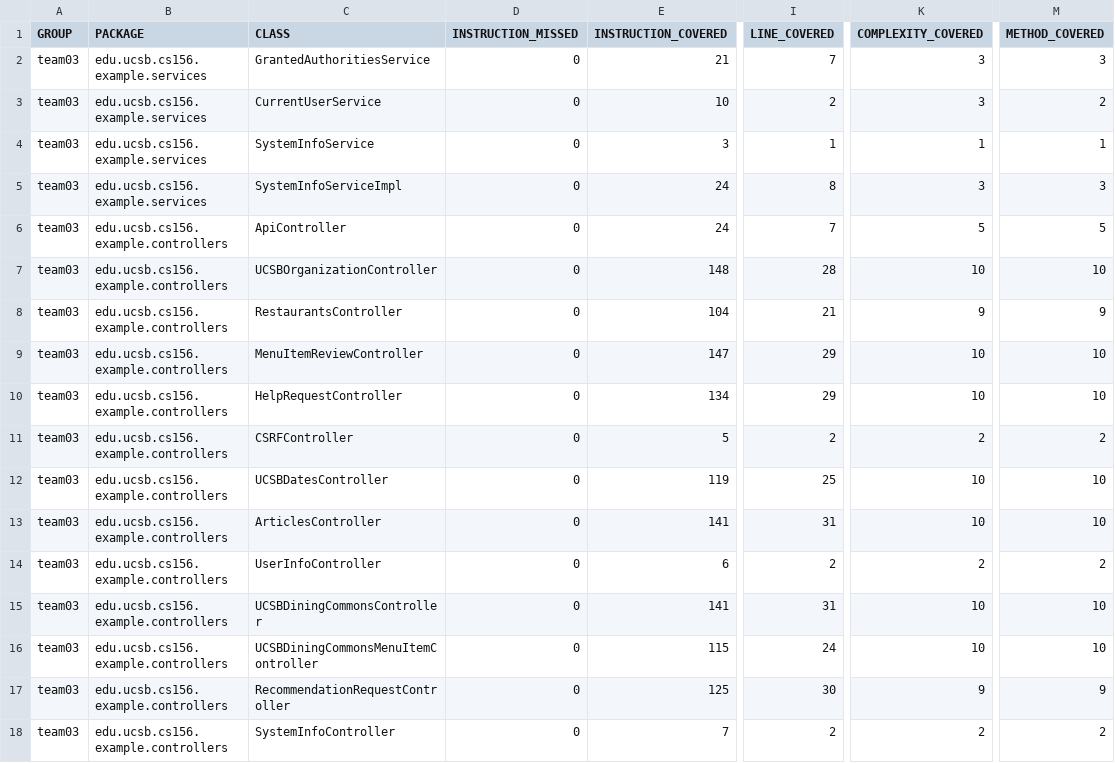
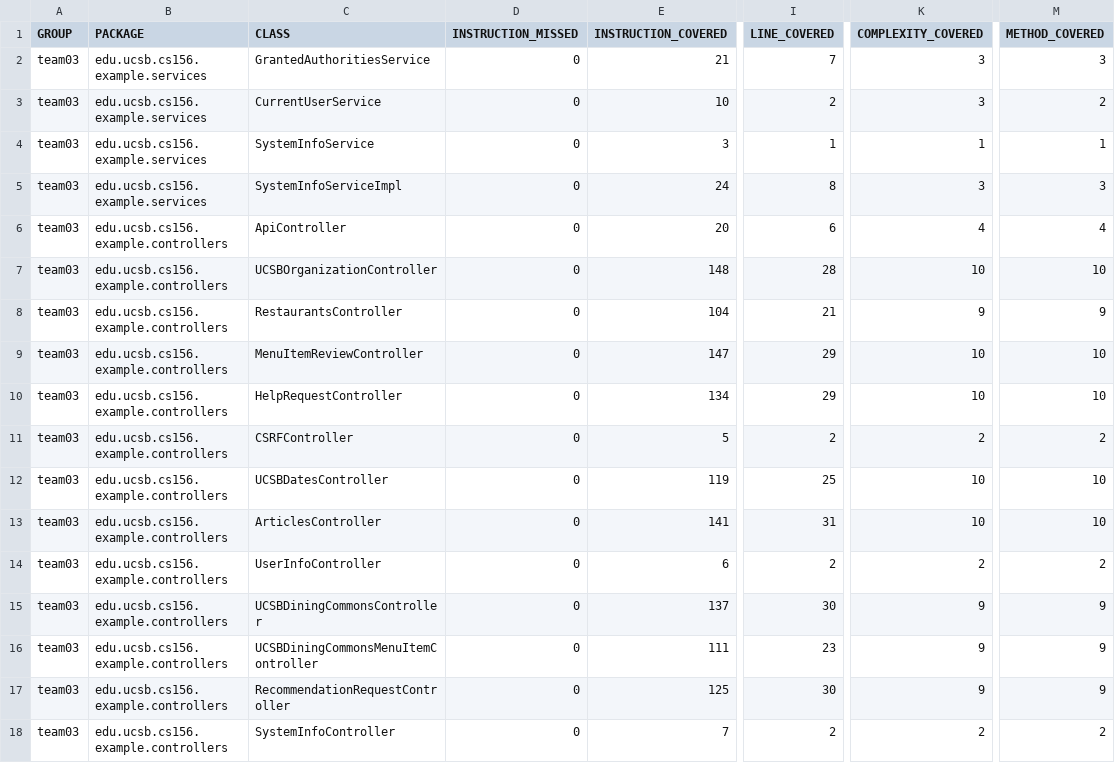
Before and after one commit to ucsb-cs156-m23/team03-m23-10am-4, a CSV file: jacoco/jacoco.csv, drawn as a sheet; only a part is shown, gaps mark what is left out; the diff names each change by its address in the sheet, - before the commit and + after, or states it on an @@ line.

```diff
--- a/jacoco/jacoco.csv
+++ b/jacoco/jacoco.csv
-E6 (INSTRUCTION_COVERED): 24
+E6 (INSTRUCTION_COVERED): 20
-I6 (LINE_COVERED): 7
+I6 (LINE_COVERED): 6
-K6 (COMPLEXITY_COVERED): 5
+K6 (COMPLEXITY_COVERED): 4
-M6 (METHOD_COVERED): 5
+M6 (METHOD_COVERED): 4
-E15 (INSTRUCTION_COVERED): 141
+E15 (INSTRUCTION_COVERED): 137
-I15 (LINE_COVERED): 31
+I15 (LINE_COVERED): 30
-K15:K16 (COMPLEXITY_COVERED): 10
+K15:K16 (COMPLEXITY_COVERED): 9
-M15:M16 (METHOD_COVERED): 10
+M15:M16 (METHOD_COVERED): 9
-E16 (INSTRUCTION_COVERED): 115
+E16 (INSTRUCTION_COVERED): 111
-I16 (LINE_COVERED): 24
+I16 (LINE_COVERED): 23
```
Also changed, not shown: 19 other files.
